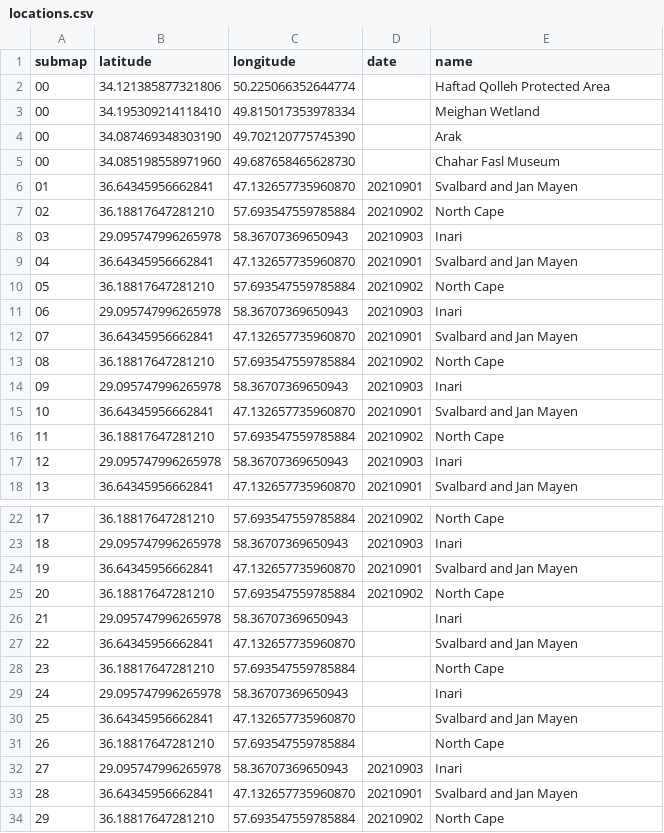
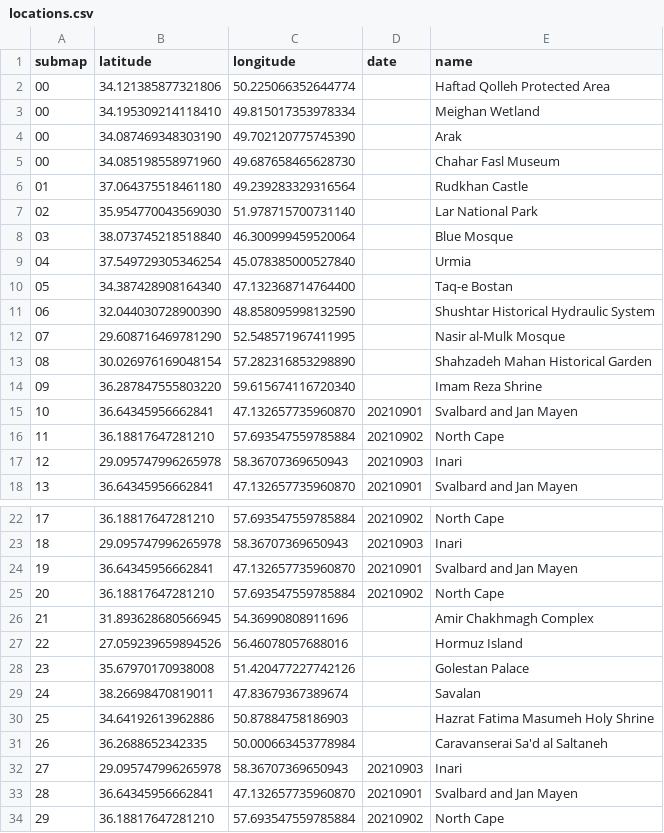
Before and after one commit to cgrundman/travel-map-visualization, a CSV file: ir/locations.csv, drawn as a sheet; only a part is shown, gaps mark what is left out.

```diff
--- a/ir/locations.csv
+++ b/ir/locations.csv
@@ -5,11 +5,11 @@ submap,latitude,longitude,date,name
 00,34.085198558971960,49.687658465628730,,Chahar Fasl Museum
-01,36.64345956662841,47.132657735960870,20210901,Svalbard and Jan Mayen
-02,36.18817647281210,57.693547559785884,20210902,North Cape
-03,29.095747996265978,58.36707369650943,20210903,Inari
-04,36.64345956662841,47.132657735960870,20210901,Svalbard and Jan Mayen
-05,36.18817647281210,57.693547559785884,20210902,North Cape
-06,29.095747996265978,58.36707369650943,20210903,Inari
-07,36.64345956662841,47.132657735960870,20210901,Svalbard and Jan Mayen
-08,36.18817647281210,57.693547559785884,20210902,North Cape
-09,29.095747996265978,58.36707369650943,20210903,Inari
+01,37.064375518461180,49.239283329316564,,Rudkhan Castle
+02,35.954770043569030,51.978715700731140,,Lar National Park
+03,38.073745218518840,46.300999459520064,,Blue Mosque
+04,37.549729305346254,45.078385000527840,,Urmia
+05,34.387428908164340,47.132368714764400,,Taq-e Bostan
+06,32.044030728900390,48.858095998132590,,Shushtar Historical Hydraulic System
+07,29.608716469781290,52.548571967411995,,Nasir al-Mulk Mosque
+08,30.026976169048154,57.282316853298890,,Shahzadeh Mahan Historical Garden
+09,36.287847555803220,59.615674116720340,,Imam Reza Shrine
 10,36.64345956662841,47.132657735960870,20210901,Svalbard and Jan Mayen
@@ -25,8 +25,8 @@ submap,latitude,longitude,date,name
 20,36.18817647281210,57.693547559785884,20210902,North Cape
-21,29.095747996265978,58.36707369650943,,Inari
-22,36.64345956662841,47.132657735960870,,Svalbard and Jan Mayen
-23,36.18817647281210,57.693547559785884,,North Cape
-24,29.095747996265978,58.36707369650943,,Inari
-25,36.64345956662841,47.132657735960870,,Svalbard and Jan Mayen
-26,36.18817647281210,57.693547559785884,,North Cape
+21,31.893628680566945,54.36990808911696,,Amir Chakhmagh Complex
+22,27.059239659894526,56.46078057688016,,Hormuz Island
+23,35.67970170938008,51.420477227742126,,Golestan Palace
+24,38.26698470819011,47.83679367389674,,Savalan
+25,34.64192613962886,50.87884758186903,,Hazrat Fatima Masumeh Holy Shrine
+26,36.2688652342335,50.000663453778984,,Caravanserai Sa'd al Saltaneh
 27,29.095747996265978,58.36707369650943,20210903,Inari
```
Also changed, not shown: 3 other files.
